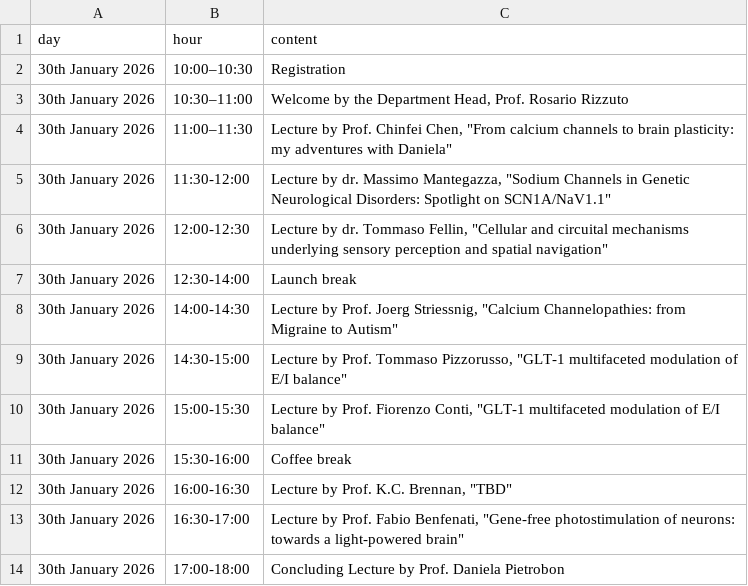
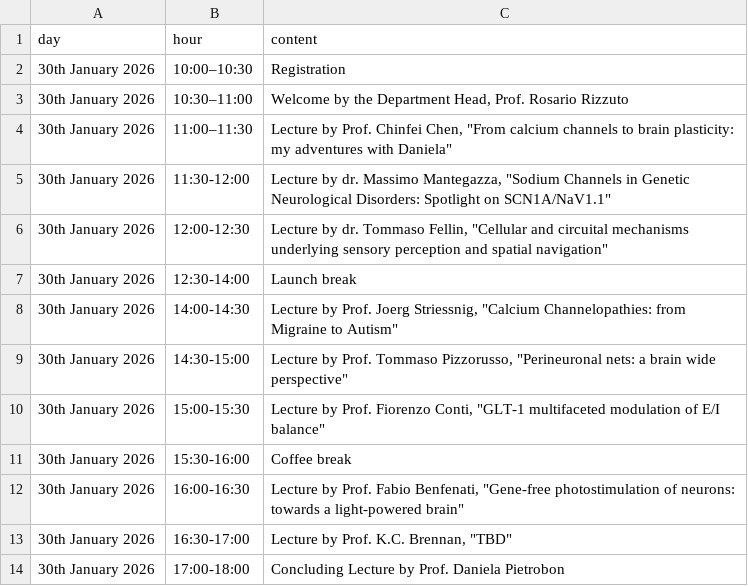
Before and after one commit to dalMaschio-lab/dal-maschio-site, a CSV file: program.csv, drawn as a sheet.

Commit message:
Update lecture titles and schedule in program.csv

```diff
--- a/program.csv
+++ b/program.csv
@@ -8,7 +8,7 @@ day	hour	content
 30th January 2026	14:00-14:30	Lecture by  Prof. Joerg Striessnig, "Calcium Channelopathies: from Migraine to Autism"
-30th January 2026	14:30-15:00	Lecture by  Prof. Tommaso Pizzorusso, "GLT-1 multifaceted modulation of E/I balance"
+30th January 2026	14:30-15:00	Lecture by  Prof. Tommaso Pizzorusso, "Perineuronal nets: a brain wide perspective"
 30th January 2026	15:00-15:30	Lecture by  Prof. Fiorenzo Conti, "GLT-1 multifaceted modulation of E/I balance"
 30th January 2026	15:30-16:00	Coffee break
-30th January 2026	16:00-16:30	Lecture by  Prof. K.C. Brennan, "TBD"
-30th January 2026	16:30-17:00	Lecture by Prof. Fabio Benfenati, "Gene-free photostimulation of neurons: towards a light-powered brain"
+30th January 2026	16:00-16:30	Lecture by Prof. Fabio Benfenati, "Gene-free photostimulation of neurons: towards a light-powered brain"
+30th January 2026	16:30-17:00	Lecture by  Prof. K.C. Brennan, "TBD"
 30th January 2026	17:00-18:00	Concluding Lecture by Prof. Daniela Pietrobon
```
